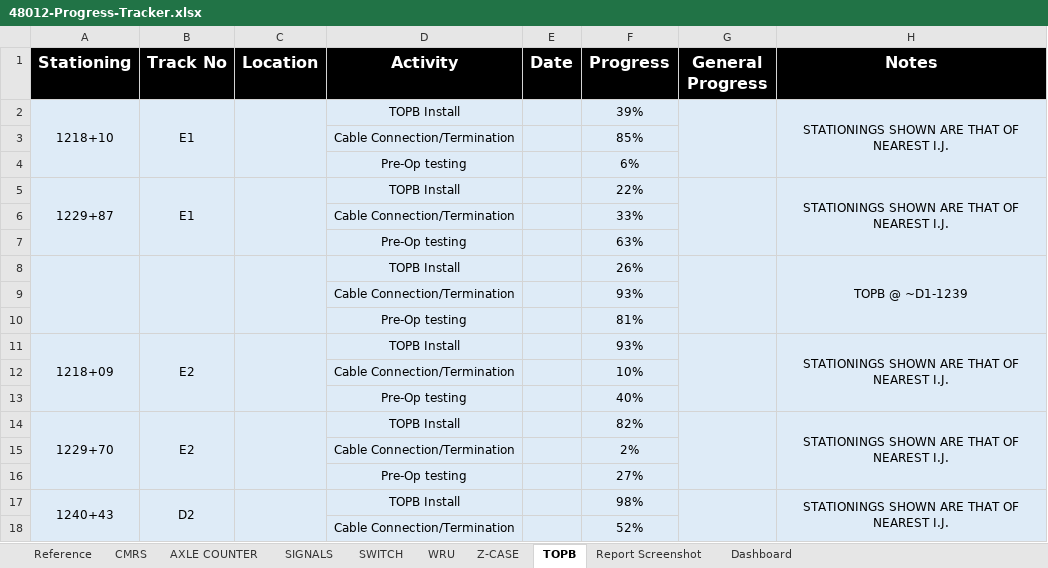
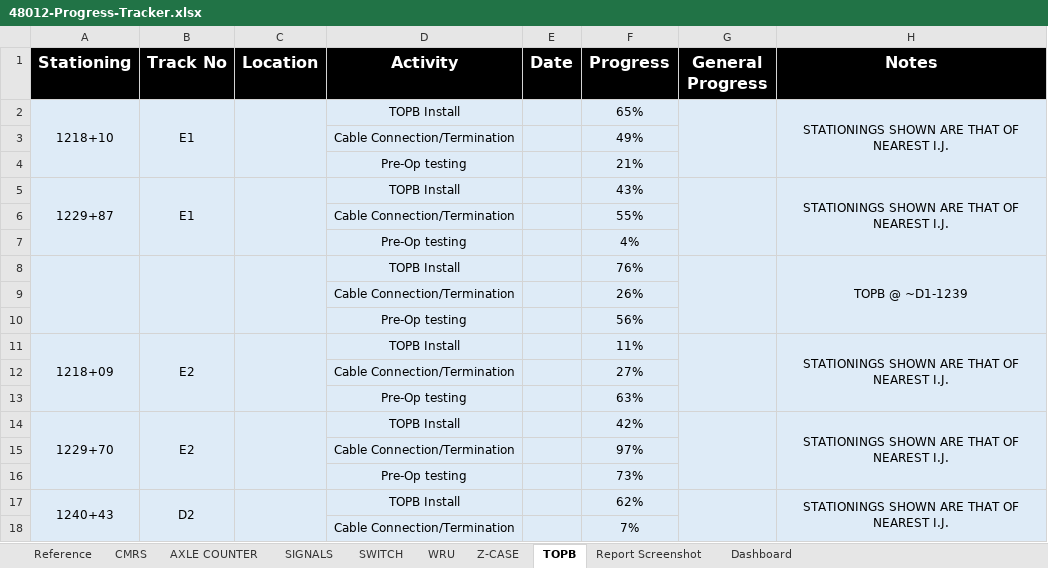
Before and after one commit to moinakdas/Wayside-Installation-Tracker, an Excel workbook: 48012-Progress-Tracker.xlsx, sheet TOPB, drawn as a sheet; only a part is shown; values as stored, in another font and other column widths than the file's, no borders; removed rows and columns are numbered as before the commit, all else as after; the diff covers the shown part only; the diff names each change by its address in the sheet, - before the commit and + after, or states it on an @@ line.

```diff
--- a/48012-Progress-Tracker.xlsx (sheet TOPB)
+++ b/48012-Progress-Tracker.xlsx (sheet TOPB)
-F2 (Progress): 39%
+F2 (Progress): 65%
-F3 (Progress): 85%
+F3 (Progress): 49%
-F4 (Progress): 6%
+F4 (Progress): 21%
-A5:A7 merged
+A5:A7 merged
-B5:B7 merged
+B5:B7 merged
-C5:C7 merged
+C5:C7 merged
-F5 (Progress): 22%
+F5 (Progress): 43%
-G5:G7 merged
+G5:G7 merged
-H5:H7 merged
+H5:H7 merged
-F6 (Progress): 33%
+F6 (Progress): 55%
+row 7:  |  |  | Pre-Op testing |  | 4%
+row 8:  |  |  | TOPB Install |  | 76% |  | TOPB @ ~D1-1239
+row 9:  |  |  | Cable Connection/Termination |  | 26%
+row 10:  |  |  | Pre-Op testing |  | 56%
+row 11: 1218+09 | E2 |  | TOPB Install |  | 11% |  | STATIONINGS SHOWN ARE THAT OF NEAREST I.J.
+row 12:  |  |  | Cable Connection/Termination |  | 27%
-row 8:  |  |  | TOPB Install |  | 26% |  | TOPB @ ~D1-1239
-row 9:  |  |  | Cable Connection/Termination |  | 93%
-row 10:  |  |  | Pre-Op testing |  | 81%
-row 11: 1218+09 | E2 |  | TOPB Install |  | 93% |  | STATIONINGS SHOWN ARE THAT OF NEAREST I.J.
-row 12:  |  |  | Cable Connection/Termination |  | 10%
-row 13:  |  |  | Pre-Op testing |  | 40%
-F14 (Progress): 82%
+F14 (Progress): 42%
-F15 (Progress): 2%
+F15 (Progress): 97%
-F16 (Progress): 27%
+F16 (Progress): 73%
-F17 (Progress): 98%
+F17 (Progress): 62%
-F18 (Progress): 52%
+F18 (Progress): 7%
```
Also changed, not shown: 1 edited cell elsewhere in this sheet, sheet CMRS, sheet WRU, sheet AXLE COUNTER, sheet SIGNALS, sheet SWITCH, sheet Z-CASE, 5 other files.
